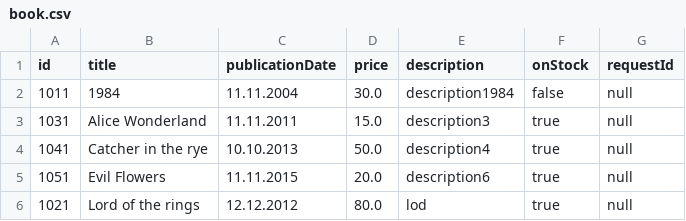
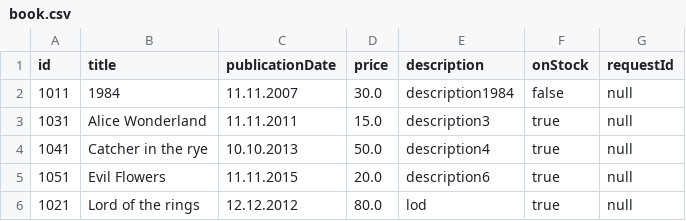
Before and after one commit to NickErmak/SenlaCourses, a CSV file: library/library-ui/resources/csv/book.csv, drawn as a sheet; the diff names each change by its address in the sheet, - before the commit and + after, or states it on an @@ line.

```diff
--- a/library/library-ui/resources/csv/book.csv
+++ b/library/library-ui/resources/csv/book.csv
-C2 (publicationDate): 11.11.2004
+C2 (publicationDate): 11.11.2007
```
Also changed, not shown: 47 other files.
